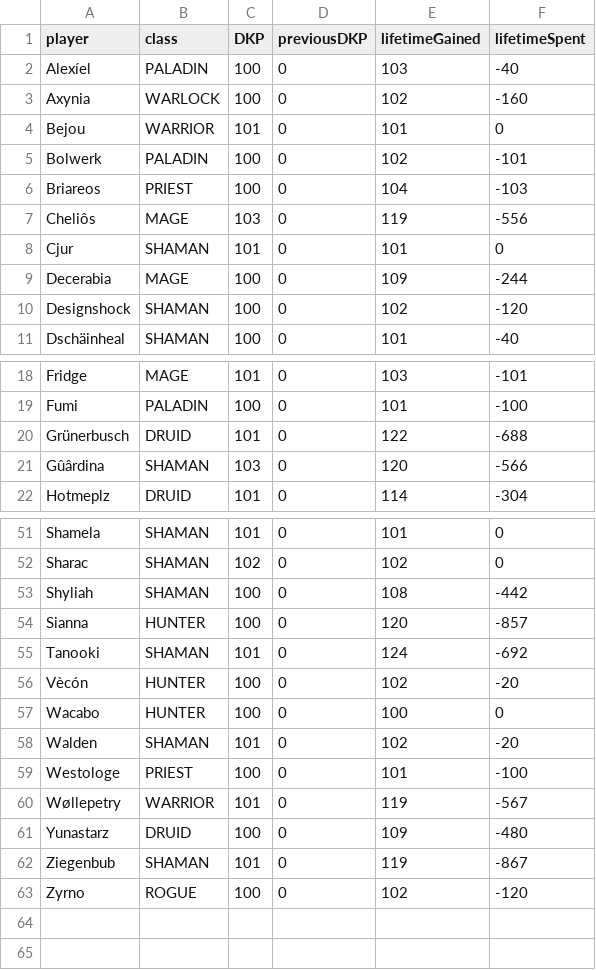
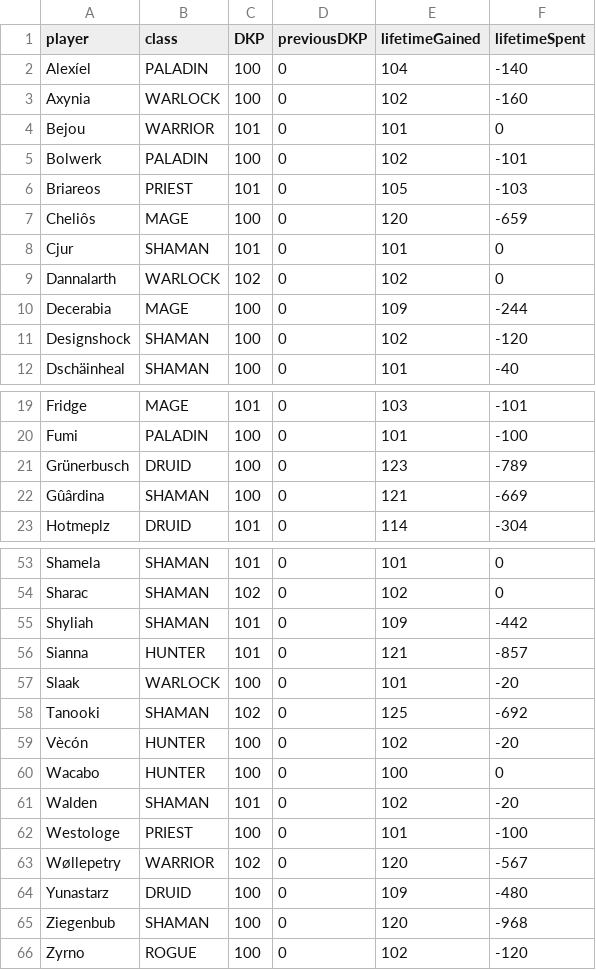
Before and after one commit to VacaboNariel/Nariel, a CSV file: dkp.csv, drawn as a sheet; only a part is shown, gaps mark what is left out; the diff covers the shown part only.

```diff
--- a/dkp.csv
+++ b/dkp.csv
@@ -1,3 +1,3 @@
 player,class,DKP,previousDKP,lifetimeGained,lifetimeSpent
-Alexíel,PALADIN,100,0,103,-40
+Alexíel,PALADIN,100,0,104,-140
 Axynia,WARLOCK,100,0,102,-160
@@ -5,5 +5,6 @@ Bejou,WARRIOR,101,0,101,0
 Bolwerk,PALADIN,100,0,102,-101
-Briareos,PRIEST,100,0,104,-103
-Cheliôs,MAGE,103,0,119,-556
+Briareos,PRIEST,101,0,105,-103
+Cheliôs,MAGE,100,0,120,-659
 Cjur,SHAMAN,101,0,101,0
+Dannalarth,WARLOCK,102,0,102,0
 Decerabia,MAGE,100,0,109,-244
@@ -19,4 +20,4 @@ Fridge,MAGE,101,0,103,-101
 Fumi,PALADIN,100,0,101,-100
-Grünerbusch,DRUID,101,0,122,-688
-Gûârdina,SHAMAN,103,0,120,-566
+Grünerbusch,DRUID,100,0,123,-789
+Gûârdina,SHAMAN,100,0,121,-669
 Hotmeplz,DRUID,101,0,114,-304
@@ -52,5 +54,6 @@ Shamela,SHAMAN,101,0,101,0
 Sharac,SHAMAN,102,0,102,0
-Shyliah,SHAMAN,100,0,108,-442
-Sianna,HUNTER,100,0,120,-857
-Tanooki,SHAMAN,101,0,124,-692
+Shyliah,SHAMAN,101,0,109,-442
+Sianna,HUNTER,101,0,121,-857
+Slaak,WARLOCK,100,0,101,-20
+Tanooki,SHAMAN,102,0,125,-692
 Vècón,HUNTER,100,0,102,-20
@@ -59,5 +62,5 @@ Walden,SHAMAN,101,0,102,-20
 Westologe,PRIEST,100,0,101,-100
-Wøllepetry,WARRIOR,101,0,119,-567
+Wøllepetry,WARRIOR,102,0,120,-567
 Yunastarz,DRUID,100,0,109,-480
-Ziegenbub,SHAMAN,101,0,119,-867
+Ziegenbub,SHAMAN,100,0,120,-968
 Zyrno,ROGUE,100,0,102,-120
```
Also changed, not shown: 1 added row and 26 edited cells elsewhere in this file.
